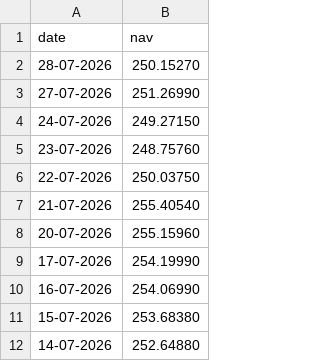
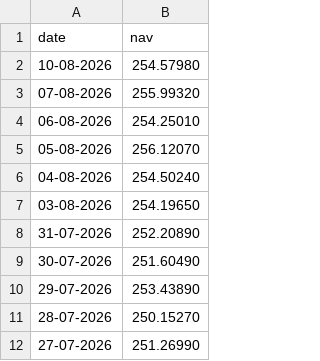
Before and after one commit to SaiVyshnavi2702/MutualFundAnalytics, a CSV file: data/raw/Kotak_Bluechip_live_nav.csv, drawn as a sheet; only a part is shown; the shorter side is filled out with more unchanged rows; the diff names each change by its address in the sheet, - before the commit and + after, or states it on an @@ line.

```diff
--- a/data/raw/Kotak_Bluechip_live_nav.csv
+++ b/data/raw/Kotak_Bluechip_live_nav.csv
+row 2: 10-08-2026 | 254.57980
+row 3: 07-08-2026 | 255.99320
+row 4: 06-08-2026 | 254.25010
+row 5: 05-08-2026 | 256.12070
+row 6: 04-08-2026 | 254.50240
+row 7: 03-08-2026 | 254.19650
+row 8: 31-07-2026 | 252.20890
+row 9: 30-07-2026 | 251.60490
+row 10: 29-07-2026 | 253.43890
```
Also changed, not shown: data/raw/Axis_Bluechip_live_nav.csv, data/raw/HDFC_Top100_Direct_live_nav.csv, 8 other files.
